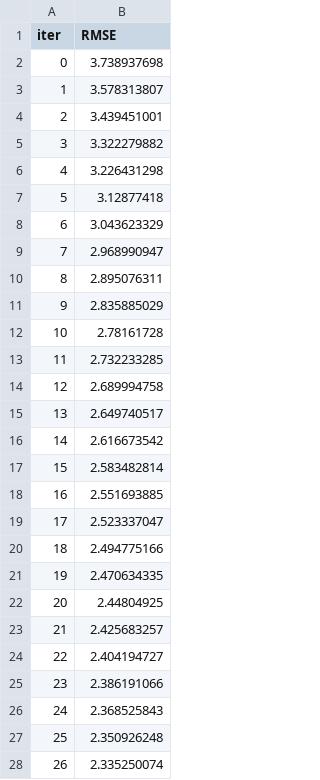
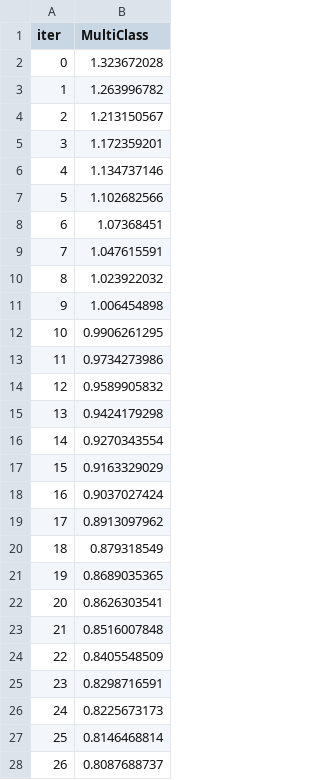
Before and after one commit to DozenBro/Project_IntroAI_20252_group21, a TSV file: catboost_info/learn_error.tsv, drawn as a sheet; only a part is shown; the diff covers the shown part only.

```diff
--- a/catboost_info/learn_error.tsv
+++ b/catboost_info/learn_error.tsv
@@ -1,28 +1,28 @@
-iter	RMSE
-0	3.738937698
-1	3.578313807
-2	3.439451001
-3	3.322279882
-4	3.226431298
-5	3.12877418
-6	3.043623329
-7	2.968990947
-8	2.895076311
-9	2.835885029
-10	2.78161728
-11	2.732233285
-12	2.689994758
-13	2.649740517
-14	2.616673542
-15	2.583482814
-16	2.551693885
-17	2.523337047
-18	2.494775166
-19	2.470634335
-20	2.44804925
-21	2.425683257
-22	2.404194727
-23	2.386191066
-24	2.368525843
-25	2.350926248
-26	2.335250074
+iter	MultiClass
+0	1.323672028
+1	1.263996782
+2	1.213150567
+3	1.172359201
+4	1.134737146
+5	1.102682566
+6	1.07368451
+7	1.047615591
+8	1.023922032
+9	1.006454898
+10	0.9906261295
+11	0.9734273986
+12	0.9589905832
+13	0.9424179298
+14	0.9270343554
+15	0.9163329029
+16	0.9037027424
+17	0.8913097962
+18	0.879318549
+19	0.8689035365
+20	0.8626303541
+21	0.8516007848
+22	0.8405548509
+23	0.8298716591
+24	0.8225673173
+25	0.8146468814
+26	0.8087688737
```
Also changed, not shown: 73 edited cells elsewhere in this file, catboost_info/time_left.tsv, 18 other files.
